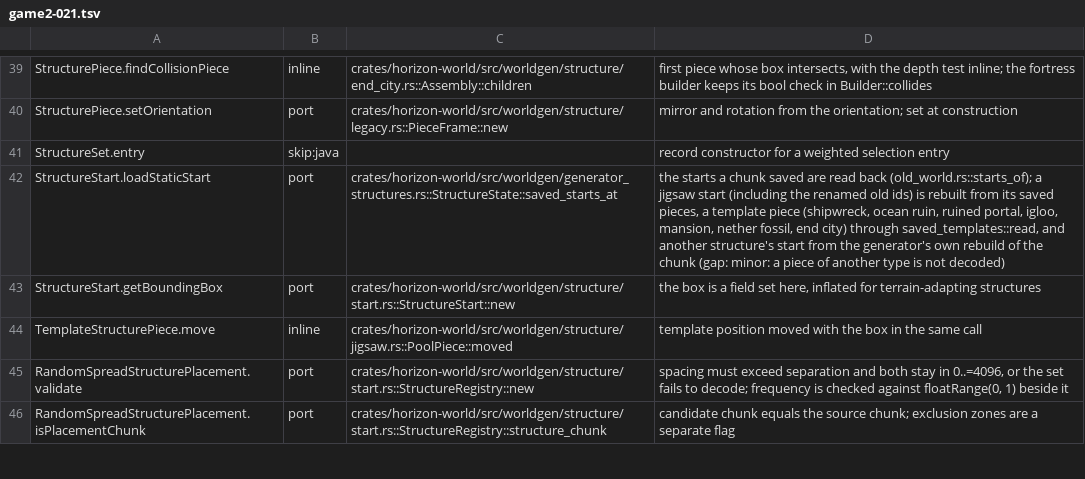
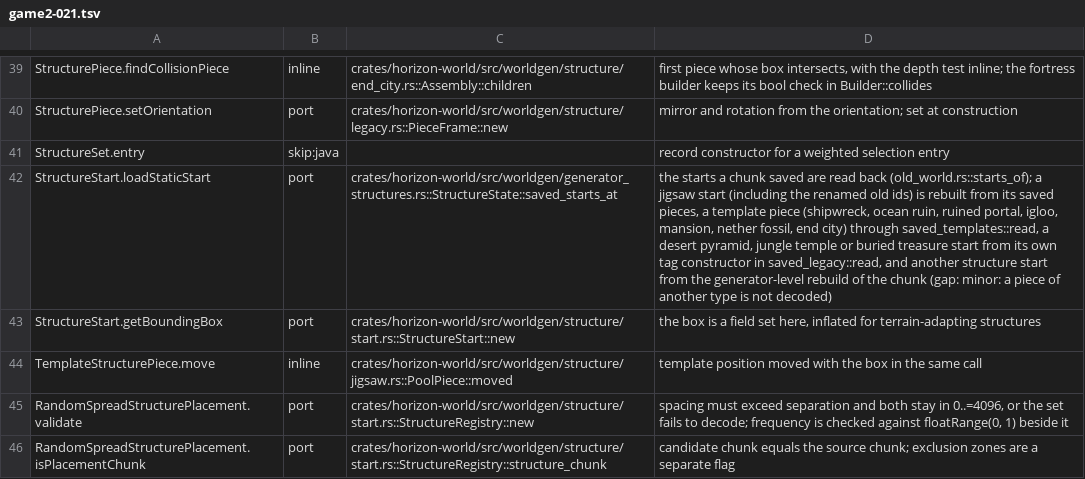
Before and after one commit to 0CYBER/horizon-free, a TSV file: tools/port_map/game2-021.tsv, drawn as a sheet; only a part is shown, gaps mark what is left out; the diff names each change by its address in the sheet, - before the commit and + after, or states it on an @@ line.

Commit message:
Saved desert pyramid, jungle temple and buried treasure pieces keep their state (#17286)

```diff
--- a/tools/port_map/game2-021.tsv
+++ b/tools/port_map/game2-021.tsv
-D42: …through saved_templates::read, and another structure's start from the generator's own rebuild of…
+D42: …through saved_templates::read, a desert pyramid, jungle temple or buried treasure start from its own tag constructor in saved_legacy::read, and another structure start from the generator-level rebuild of…
```
Also changed, not shown: 6 other files.
